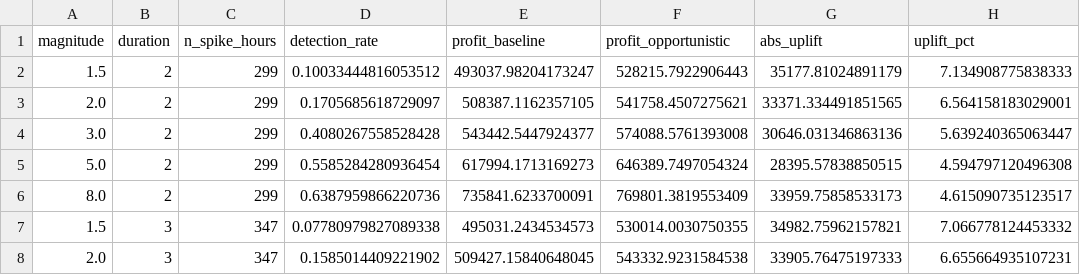
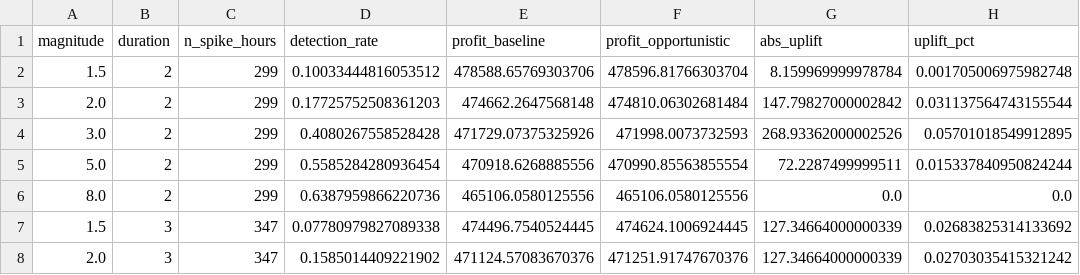
Before and after one commit to k-keshav-aggarwal/battery-storage-optimization-energy-ancillary, a CSV file: robustness_sweep.csv, drawn as a sheet; only a part is shown; the diff covers the shown part only.

```diff
--- a/robustness_sweep.csv
+++ b/robustness_sweep.csv
@@ -1,8 +1,8 @@
 magnitude,duration,n_spike_hours,detection_rate,profit_baseline,profit_opportunistic,abs_uplift,uplift_pct
-1.5,2,299,0.10033444816053512,493037.98204173247,528215.7922906443,35177.81024891179,7.134908775838333
-2.0,2,299,0.1705685618729097,508387.1162357105,541758.4507275621,33371.334491851565,6.564158183029001
-3.0,2,299,0.4080267558528428,543442.5447924377,574088.5761393008,30646.031346863136,5.639240365063447
-5.0,2,299,0.5585284280936454,617994.1713169273,646389.7497054324,28395.57838850515,4.594797120496308
-8.0,2,299,0.6387959866220736,735841.6233700091,769801.3819553409,33959.75858533173,4.615090735123517
-1.5,3,347,0.07780979827089338,495031.2434534573,530014.0030750355,34982.75962157821,7.066778124453332
-2.0,3,347,0.1585014409221902,509427.15840648045,543332.9231584538,33905.76475197333,6.655664935107231
+1.5,2,299,0.10033444816053512,478588.65769303706,478596.81766303704,8.159969999978784,0.001705006975982748
+2.0,2,299,0.17725752508361203,474662.2647568148,474810.06302681484,147.79827000002842,0.031137564743155544
+3.0,2,299,0.4080267558528428,471729.07375325926,471998.0073732593,268.93362000002526,0.05701018549912895
+5.0,2,299,0.5585284280936454,470918.6268885556,470990.85563855554,72.2287499999511,0.015337840950824244
+8.0,2,299,0.6387959866220736,465106.0580125556,465106.0580125556,0.0,0.0
+1.5,3,347,0.07780979827089338,474496.7540524445,474624.1006924445,127.34664000000339,0.02683825314133692
+2.0,3,347,0.1585014409221902,471124.57083670376,471251.91747670376,127.34664000000339,0.02703035415321242
```
Also changed, not shown: 35 edited cells elsewhere in this file, lambda_sweep.csv, 40 other files.
